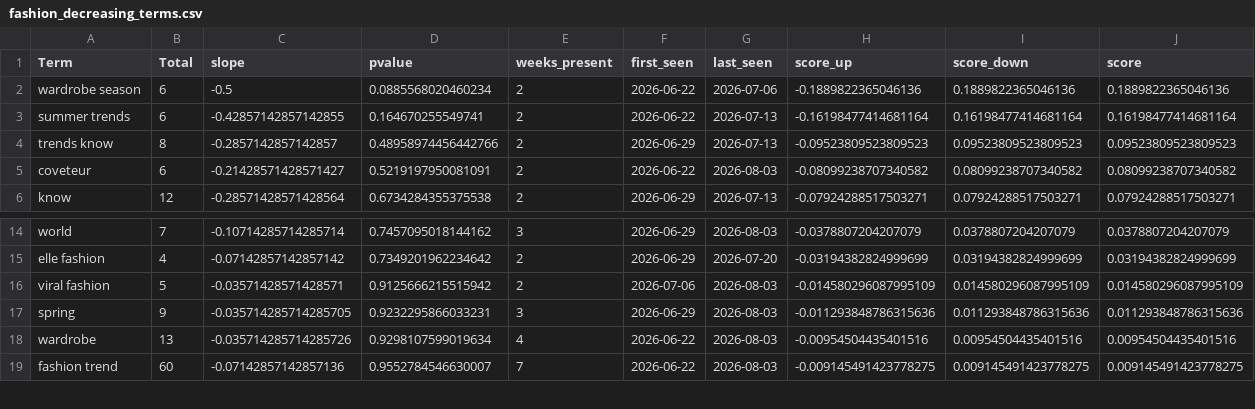
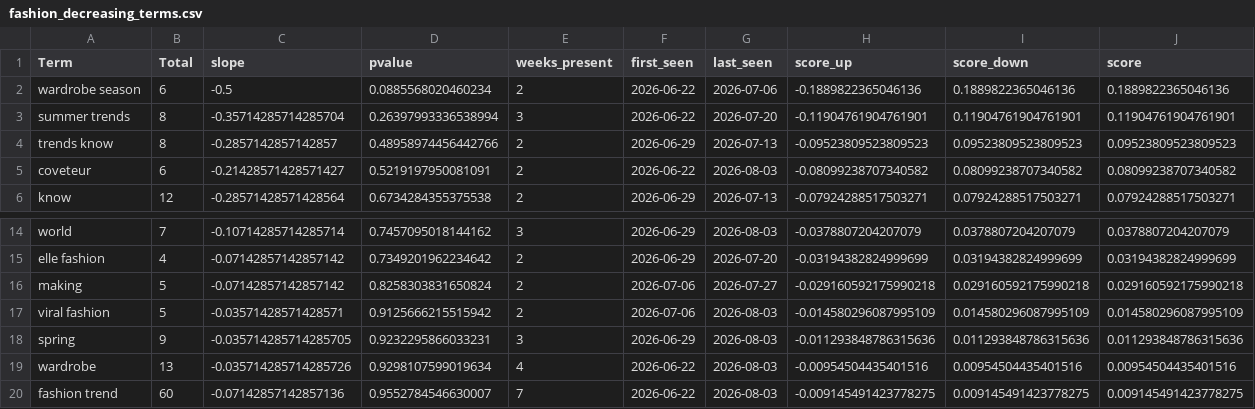
Before and after one commit to prettylittledata/prettylittledata, a CSV file: data/fashion_decreasing_terms.csv, drawn as a sheet; only a part is shown, gaps mark what is left out.

```diff
--- a/data/fashion_decreasing_terms.csv
+++ b/data/fashion_decreasing_terms.csv
@@ -2,3 +2,3 @@ Term,Total,slope,pvalue,weeks_present,first_seen,last_seen,score_up,score_down,s
 wardrobe season,6,-0.5,0.0885568020460234,2,2026-06-22,2026-07-06,-0.1889822365046136,0.1889822365046136,0.1889822365046136
-summer trends,6,-0.42857142857142855,0.164670255549741,2,2026-06-22,2026-07-13,-0.16198477414681164,0.16198477414681164,0.16198477414681164
+summer trends,8,-0.35714285714285704,0.26397993336538994,3,2026-06-22,2026-07-20,-0.11904761904761901,0.11904761904761901,0.11904761904761901
 trends know,8,-0.2857142857142857,0.48958974456442766,2,2026-06-29,2026-07-13,-0.09523809523809523,0.09523809523809523,0.09523809523809523
@@ -15,2 +15,3 @@ world,7,-0.10714285714285714,0.7457095018144162,3,2026-06-29,2026-08-03,-0.03788
 elle fashion,4,-0.07142857142857142,0.7349201962234642,2,2026-06-29,2026-07-20,-0.03194382824999699,0.03194382824999699,0.03194382824999699
+making,5,-0.07142857142857142,0.8258303831650824,2,2026-07-06,2026-07-27,-0.029160592175990218,0.029160592175990218,0.029160592175990218
 viral fashion,5,-0.03571428571428571,0.9125666215515942,2,2026-07-06,2026-08-03,-0.014580296087995109,0.014580296087995109,0.014580296087995109
```
Also changed, not shown: data/fashion_all_raw.csv, data/fashion_increasing_terms.csv, 3 other files.
